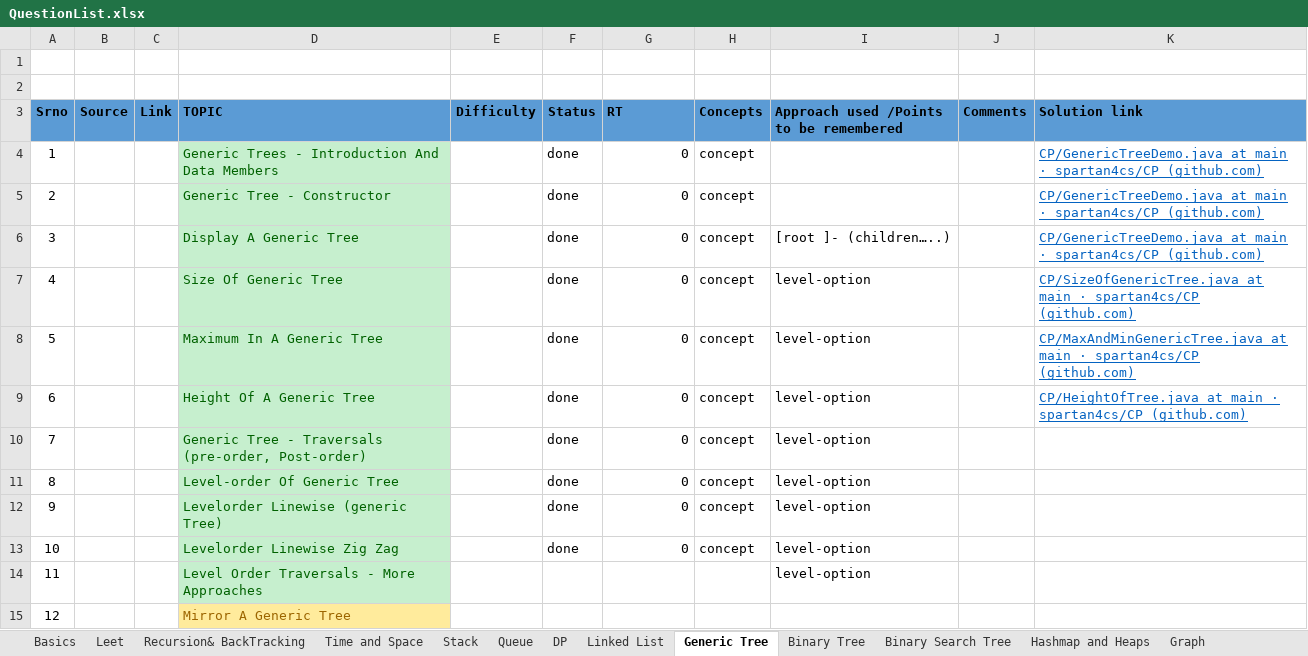
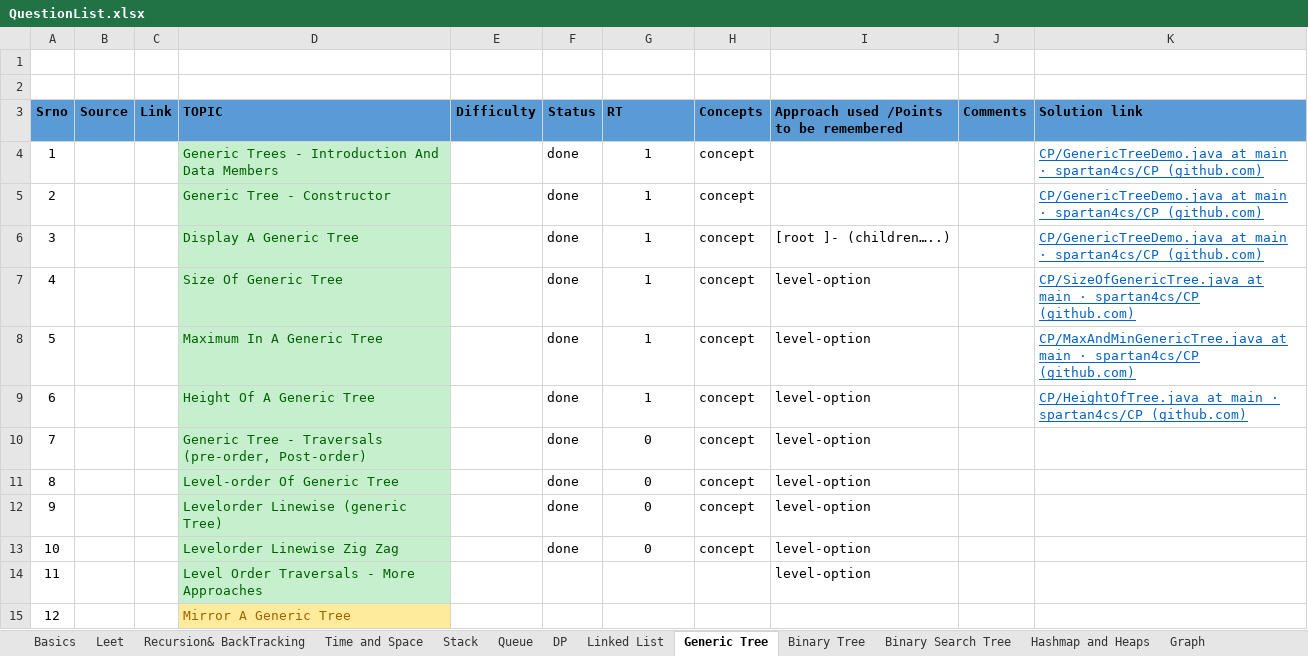
Before and after one commit to spartan4cs/CP, an Excel workbook: QuestionList.xlsx, sheet Generic Tree, drawn as a sheet; only a part is shown; values as stored, in another font and other column widths than the file's, no borders; the diff names each change by its address in the sheet, - before the commit and + after, or states it on an @@ line.

```diff
--- a/QuestionList.xlsx (sheet Generic Tree)
+++ b/QuestionList.xlsx (sheet Generic Tree)
-G4:G9 (RT): 0
+G4:G9 (RT): 1
-G4:G13 alignment: right
+G4:G13 alignment: center
```
Also changed, not shown: sheet Linked List.
